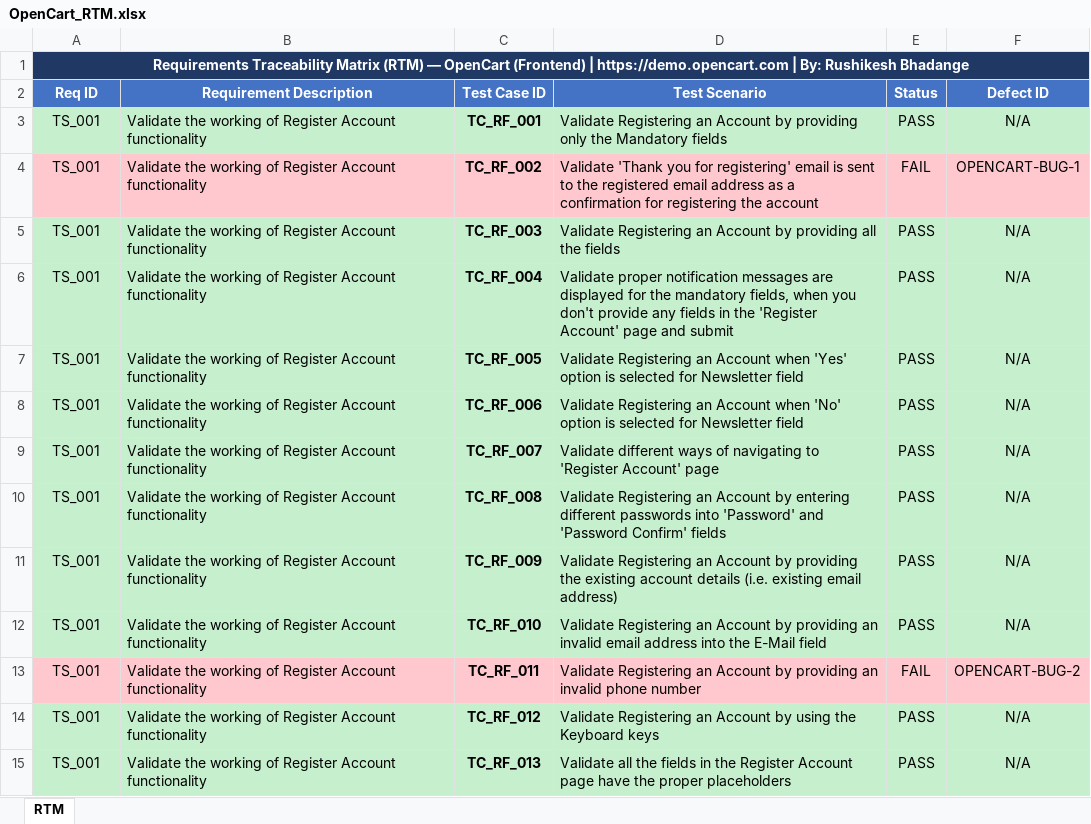
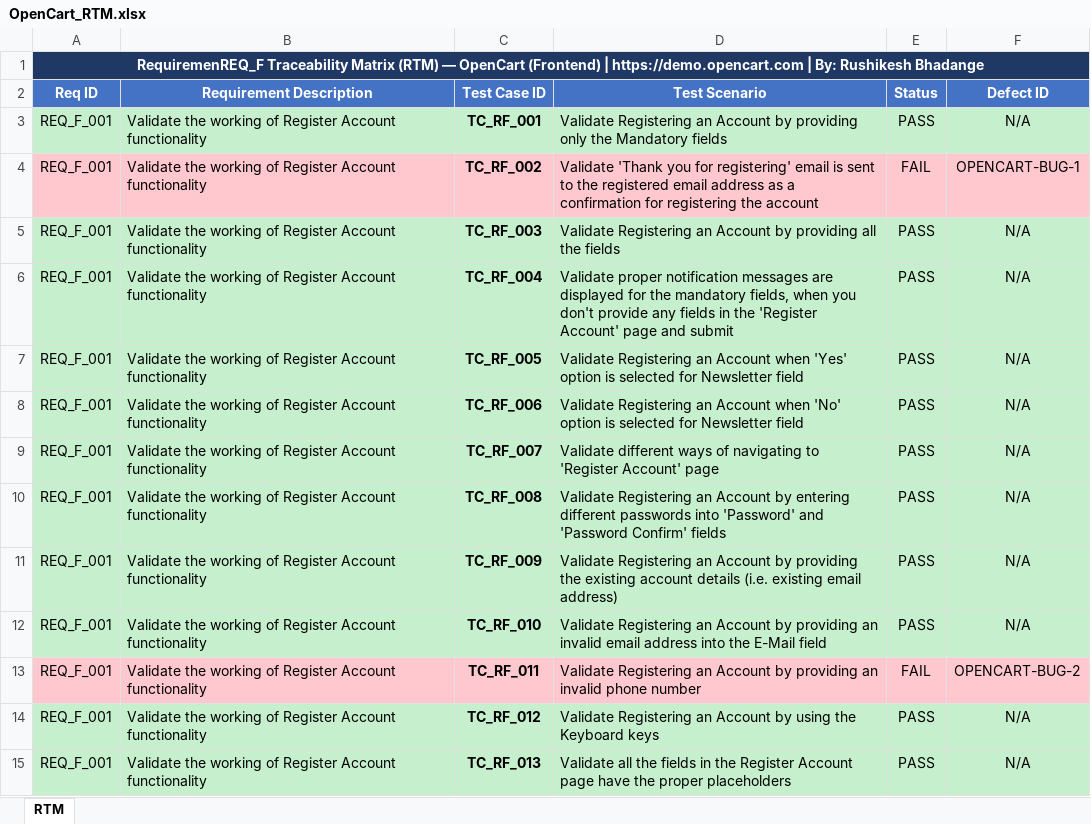
Before and after one commit to Rushi-9504/Manual-Testing-Projects, an Excel workbook: Open Cart Manual Testing Project/OpenCart_RTM.xlsx, sheet RTM, drawn as a sheet; only a part is shown; values as stored, in another font and other column widths than the file's, no borders; the diff covers the shown part only; the diff names each change by its address in the sheet, - before the commit and + after, or states it on an @@ line.

Commit message:
updates with some change

```diff
--- a/Open Cart Manual Testing Project/OpenCart_RTM.xlsx (sheet RTM)
+++ b/Open Cart Manual Testing Project/OpenCart_RTM.xlsx (sheet RTM)
-A1 (Req ID): Requirements Traceability Matrix…
+A1 (Req ID): RequiremenREQ_F Traceability Matrix…
-A3:A15 (Req ID): TS_001
+A3:A15 (Req ID): REQ_F_001
```
Also changed, not shown: 200 edited cells elsewhere in this sheet.
